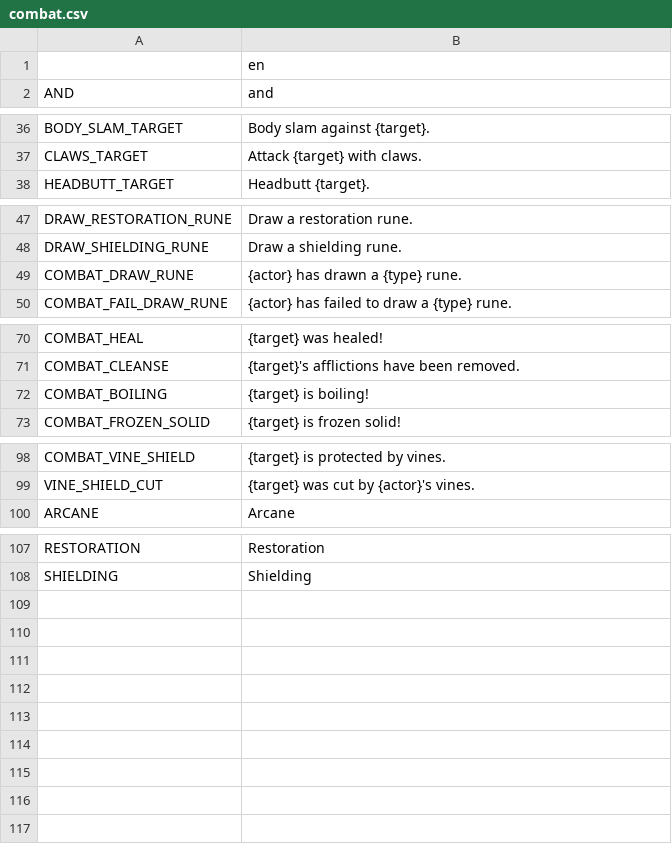
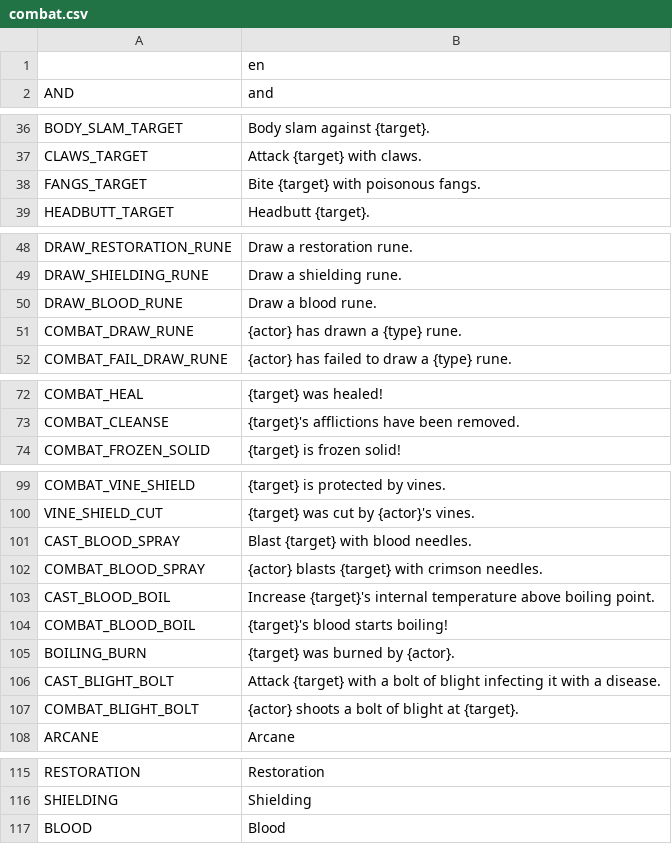
Before and after one commit to V-ktor/TR, a CSV file: translations/combat.csv, drawn as a sheet; only a part is shown, gaps mark what is left out; removed rows and columns are numbered as before the commit, all else as after; the diff names each change by its address in the sheet, - before the commit and + after, or states it on an @@ line.

Commit message:
Add blood magic.

```diff
--- a/translations/combat.csv
+++ b/translations/combat.csv
+row 38: FANGS_TARGET | Bite {target} with poisonous fangs.
+row 50: DRAW_BLOOD_RUNE | Draw a blood rune.
-row 72: COMBAT_BOILING | {target} is boiling!
+row 101: CAST_BLOOD_SPRAY | Blast {target} with blood needles.
+row 102: COMBAT_BLOOD_SPRAY | {actor} blasts {target} with crimson needles.
+row 103: CAST_BLOOD_BOIL | Increase {target}'s internal temperature above boiling point.
+row 104: COMBAT_BLOOD_BOIL | {target}'s blood starts boiling!
+row 105: BOILING_BURN | {target} was burned by {actor}.
+row 106: CAST_BLIGHT_BOLT | Attack {target} with a bolt of blight infecting it with a disease.
+row 107: COMBAT_BLIGHT_BOLT | {actor} shoots a bolt of blight at {target}.
+row 117: BLOOD | Blood
```
Also changed, not shown: translations/effects.csv, translations/spells.csv, 13 other files.
